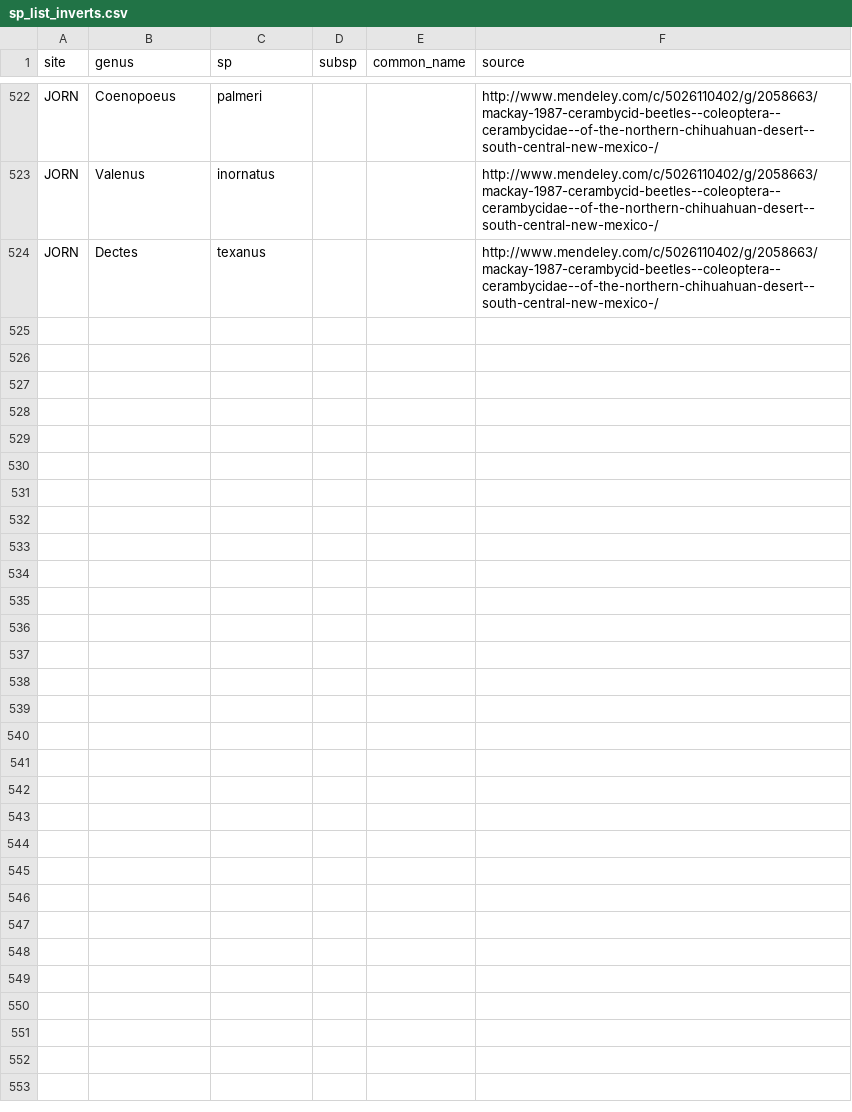
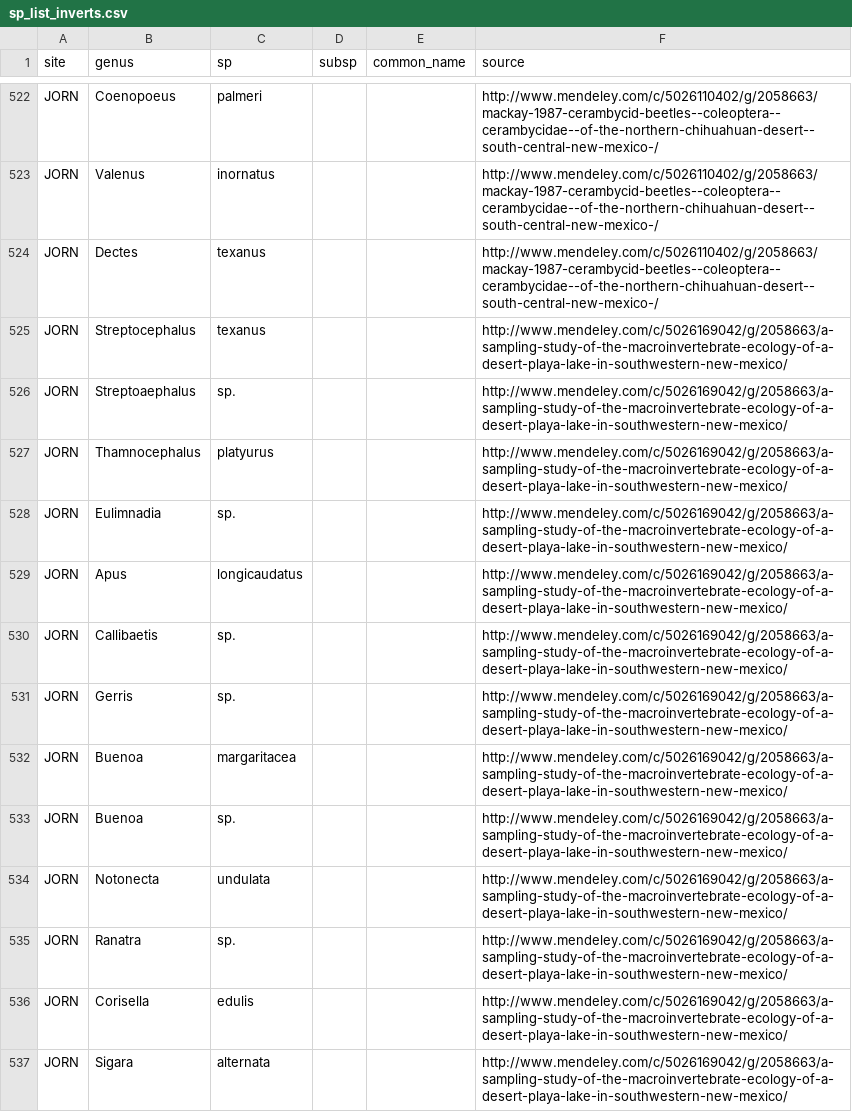
Before and after one commit to fluby/neonetods, a CSV file: data/sp_list_inverts.csv, drawn as a sheet; only a part is shown, gaps mark what is left out; the diff covers the shown part only; the diff names each change by its address in the sheet, - before the commit and + after, or states it on an @@ line.

Commit message:
added macroinvertebrates of JORN to sp_list_inverts.csv -KL

```diff
--- a/data/sp_list_inverts.csv
+++ b/data/sp_list_inverts.csv
+row 525: JORN | Streptocephalus | texanus |  |  | http://www.mendeley.com/c/5026169042/g/2058663/a-sampling-study-of-the-macroinvertebrate-ecology-of-a-desert-playa-lake-in-southwestern-new-mexico/
+row 526: JORN | Streptoaephalus | sp. |  |  | http://www.mendeley.com/c/5026169042/g/2058663/a-sampling-study-of-the-macroinvertebrate-ecology-of-a-desert-playa-lake-in-southwestern-new-mexico/
+row 527: JORN | Thamnocephalus | platyurus |  |  | http://www.mendeley.com/c/5026169042/g/2058663/a-sampling-study-of-the-macroinvertebrate-ecology-of-a-desert-playa-lake-in-southwestern-new-mexico/
+row 528: JORN | Eulimnadia | sp. |  |  | http://www.mendeley.com/c/5026169042/g/2058663/a-sampling-study-of-the-macroinvertebrate-ecology-of-a-desert-playa-lake-in-southwestern-new-mexico/
+row 529: JORN | Apus | longicaudatus |  |  | http://www.mendeley.com/c/5026169042/g/2058663/a-sampling-study-of-the-macroinvertebrate-ecology-of-a-desert-playa-lake-in-southwestern-new-mexico/
+row 530: JORN | Callibaetis | sp. |  |  | http://www.mendeley.com/c/5026169042/g/2058663/a-sampling-study-of-the-macroinvertebrate-ecology-of-a-desert-playa-lake-in-southwestern-new-mexico/
+row 531: JORN | Gerris | sp. |  |  | http://www.mendeley.com/c/5026169042/g/2058663/a-sampling-study-of-the-macroinvertebrate-ecology-of-a-desert-playa-lake-in-southwestern-new-mexico/
+row 532: JORN | Buenoa | margaritacea |  |  | http://www.mendeley.com/c/5026169042/g/2058663/a-sampling-study-of-the-macroinvertebrate-ecology-of-a-desert-playa-lake-in-southwestern-new-mexico/
+row 533: JORN | Buenoa | sp. |  |  | http://www.mendeley.com/c/5026169042/g/2058663/a-sampling-study-of-the-macroinvertebrate-ecology-of-a-desert-playa-lake-in-southwestern-new-mexico/
+row 534: JORN | Notonecta | undulata |  |  | http://www.mendeley.com/c/5026169042/g/2058663/a-sampling-study-of-the-macroinvertebrate-ecology-of-a-desert-playa-lake-in-southwestern-new-mexico/
+row 535: JORN | Ranatra | sp. |  |  | http://www.mendeley.com/c/5026169042/g/2058663/a-sampling-study-of-the-macroinvertebrate-ecology-of-a-desert-playa-lake-in-southwestern-new-mexico/
+row 536: JORN | Corisella | edulis |  |  | http://www.mendeley.com/c/5026169042/g/2058663/a-sampling-study-of-the-macroinvertebrate-ecology-of-a-desert-playa-lake-in-southwestern-new-mexico/
+row 537: JORN | Sigara | alternata |  |  | http://www.mendeley.com/c/5026169042/g/2058663/a-sampling-study-of-the-macroinvertebrate-ecology-of-a-desert-playa-lake-in-southwestern-new-mexico/
```
Also changed, not shown: 13 added rows elsewhere in this file.
